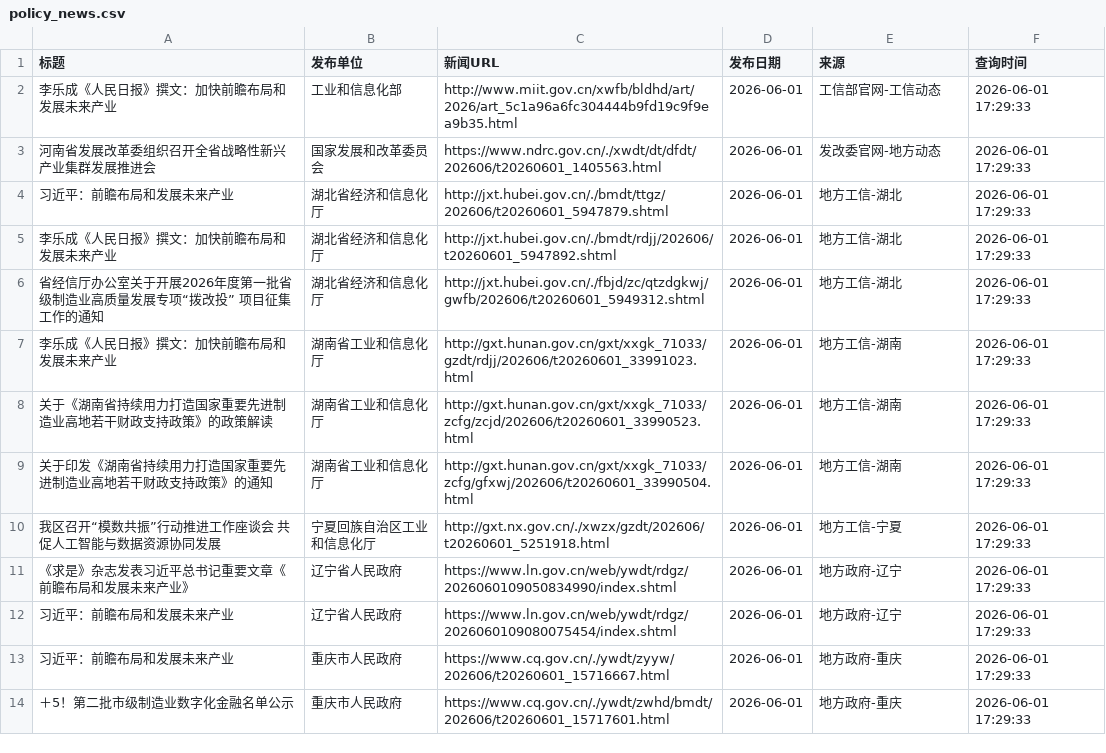
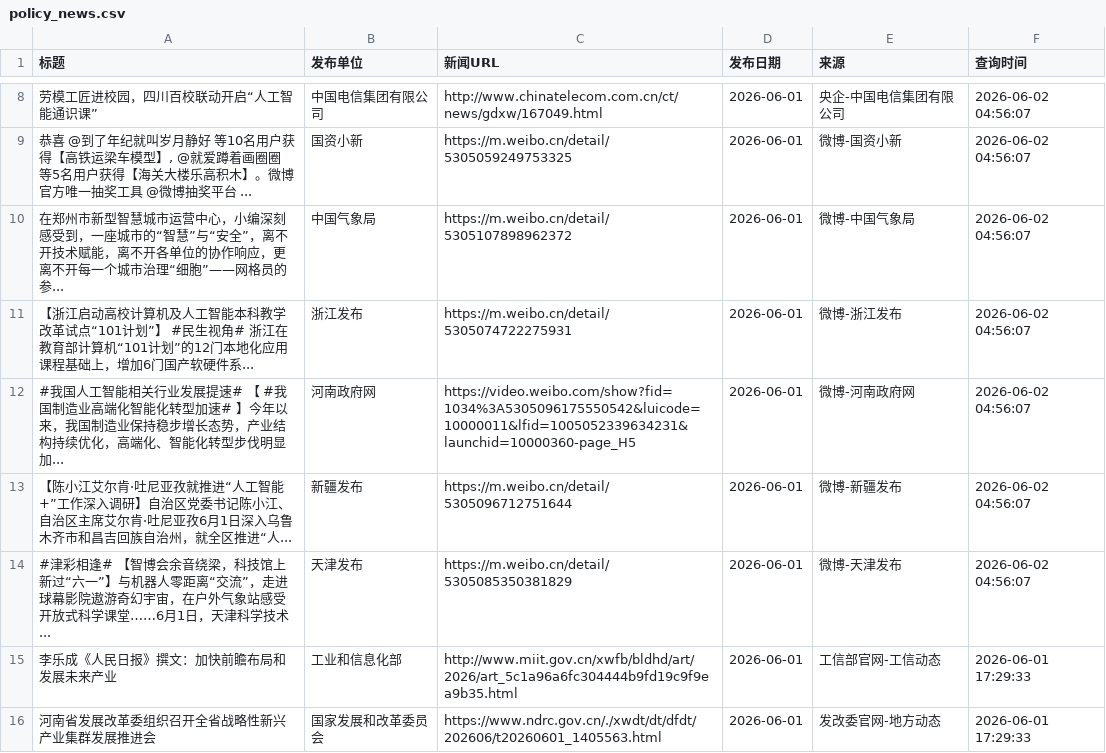
Before and after one commit to guluor-w/Automated-news-scraping, a CSV file: docs/data/policy_news.csv, drawn as a sheet; only a part is shown, gaps mark what is left out; the shorter side is filled out with more unchanged rows; the diff covers the shown part only.

```diff
--- a/docs/data/policy_news.csv
+++ b/docs/data/policy_news.csv
@@ -2 +8,8 @@
+劳模工匠进校园，四川百校联动开启“人工智能通识课”,中国电信集团有限公司,http://www.chinatelecom.com.cn/ct/news/gdxw/167049.html,2026-06-01,央企-中国电信集团有限公司,2026-06-02 04:56:07
+"恭喜 @到了年纪就叫岁月静好 等10名用户获得【高铁运梁车模型】, @就爱蹲着画圈圈 等5名用户获得【海关大楼乐高积木】。微博官方唯一抽奖工具 @微博抽奖平台 ...",国资小新,https://m.weibo.cn/detail/5305059249753325,2026-06-01,微博-国资小新,2026-06-02 04:56:07
+在郑州市新型智慧城市运营中心，小编深刻感受到，一座城市的“智慧”与“安全”，离不开技术赋能，离不开各单位的协作响应，更离不开每一个城市治理“细胞”——网格员的参...,中国气象局,https://m.weibo.cn/detail/5305107898962372,2026-06-01,微博-中国气象局,2026-06-02 04:56:07
+【浙江启动高校计算机及人工智能本科教学改革试点“101计划”】 #民生视角# 浙江在教育部计算机“101计划”的12门本地化应用课程基础上，增加6门国产软硬件系...,浙江发布,https://m.weibo.cn/detail/5305074722275931,2026-06-01,微博-浙江发布,2026-06-02 04:56:07
+#我国人工智能相关行业发展提速# 【 #我国制造业高端化智能化转型加速# 】今年以来，我国制造业保持稳步增长态势，产业结构持续优化，高端化、智能化转型步伐明显加...,河南政府网,https://video.weibo.com/show?fid=1034%3A5305096175550542&luicode=10000011&lfid=1005052339634231&launchid=10000360-page_H5,2026-06-01,微博-河南政府网,2026-06-02 04:56:07
+【陈小江艾尔肯·吐尼亚孜就推进“人工智能+”工作深入调研】自治区党委书记陈小江、自治区主席艾尔肯·吐尼亚孜6月1日深入乌鲁木齐市和昌吉回族自治州，就全区推进“人...,新疆发布,https://m.weibo.cn/detail/5305096712751644,2026-06-01,微博-新疆发布,2026-06-02 04:56:07
+#津彩相逢# 【智博会余音绕梁，科技馆上新过“六一”】与机器人零距离“交流”，走进球幕影院遨游奇幻宇宙，在户外气象站感受开放式科学课堂……6月1日，天津科学技术...,天津发布,https://m.weibo.cn/detail/5305085350381829,2026-06-01,微博-天津发布,2026-06-02 04:56:07
 李乐成《人民日报》撰文：加快前瞻布局和发展未来产业,工业和信息化部,http://www.miit.gov.cn/xwfb/bldhd/art/2026/art_5c1a96a6fc304444b9fd19c9f9ea9b35.html,2026-06-01,工信部官网-工信动态,2026-06-01 17:29:33
```
Also changed, not shown: 9 added rows elsewhere in this file, 3 other files.
